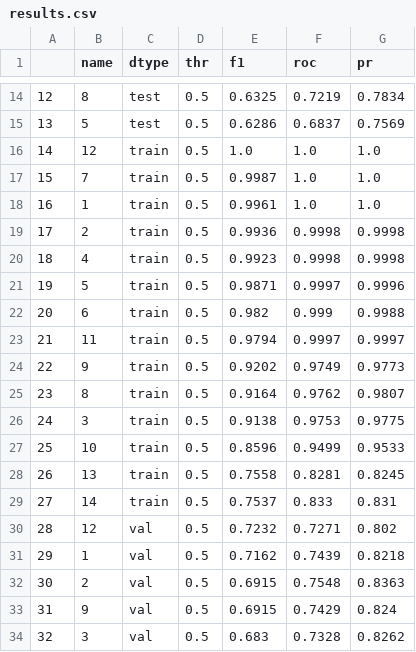
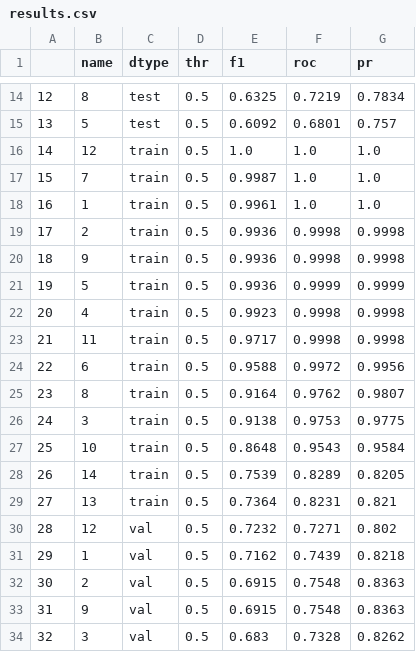
Before and after one commit to LEYA-HSE/ABAW10-BAH, a CSV file: data/experiments/exp_3/results.csv, drawn as a sheet; only a part is shown, gaps mark what is left out; the diff covers the shown part only.

```diff
--- a/data/experiments/exp_3/results.csv
+++ b/data/experiments/exp_3/results.csv
@@ -14,3 +14,3 @@
 12,8,test,0.5,0.6325,0.7219,0.7834
-13,5,test,0.5,0.6286,0.6837,0.7569
+13,5,test,0.5,0.6092,0.6801,0.757
 14,12,train,0.5,1.0,1.0,1.0
@@ -19,12 +19,12 @@
 17,2,train,0.5,0.9936,0.9998,0.9998
-18,4,train,0.5,0.9923,0.9998,0.9998
-19,5,train,0.5,0.9871,0.9997,0.9996
-20,6,train,0.5,0.982,0.999,0.9988
-21,11,train,0.5,0.9794,0.9997,0.9997
-22,9,train,0.5,0.9202,0.9749,0.9773
+18,9,train,0.5,0.9936,0.9998,0.9998
+19,5,train,0.5,0.9936,0.9999,0.9999
+20,4,train,0.5,0.9923,0.9998,0.9998
+21,11,train,0.5,0.9717,0.9998,0.9998
+22,6,train,0.5,0.9588,0.9972,0.9956
 23,8,train,0.5,0.9164,0.9762,0.9807
 24,3,train,0.5,0.9138,0.9753,0.9775
-25,10,train,0.5,0.8596,0.9499,0.9533
-26,13,train,0.5,0.7558,0.8281,0.8245
-27,14,train,0.5,0.7537,0.833,0.831
+25,10,train,0.5,0.8648,0.9543,0.9584
+26,14,train,0.5,0.7539,0.8289,0.8205
+27,13,train,0.5,0.7364,0.8231,0.821
 28,12,val,0.5,0.7232,0.7271,0.802
@@ -32,3 +32,3 @@
 30,2,val,0.5,0.6915,0.7548,0.8363
-31,9,val,0.5,0.6915,0.7429,0.824
+31,9,val,0.5,0.6915,0.7548,0.8363
 32,3,val,0.5,0.683,0.7328,0.8262
```
Also changed, not shown: 66 edited cells elsewhere in this file, 3 other files.
